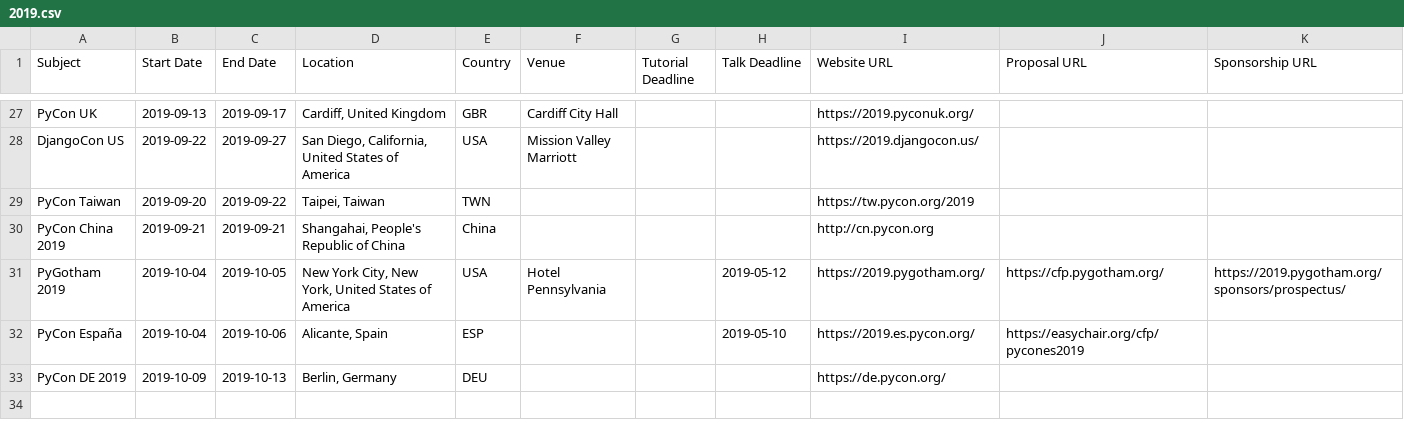
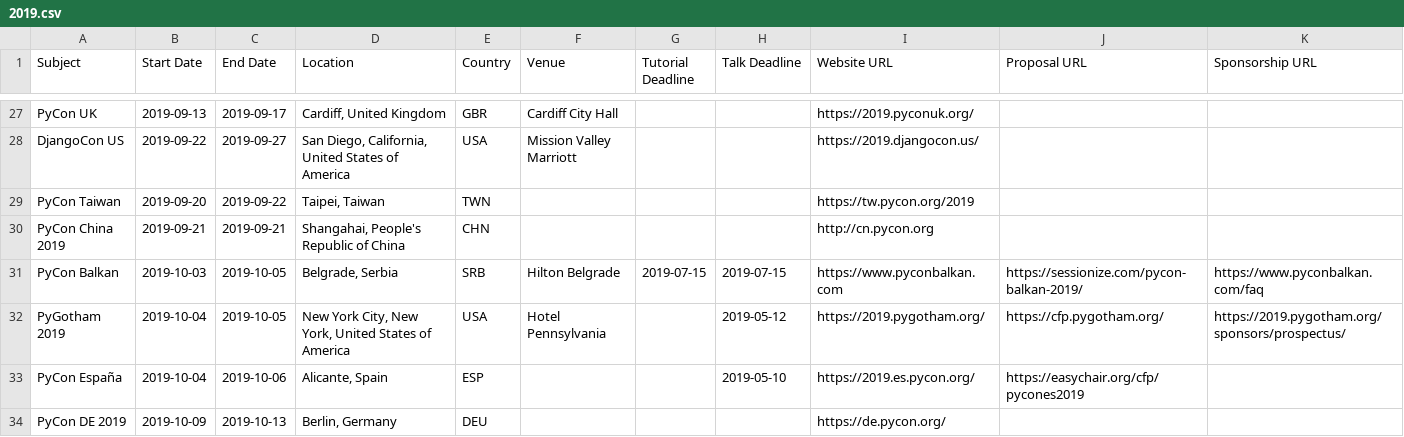
Before and after one commit to python-organizers/conferences, a CSV file: 2019.csv, drawn as a sheet; only a part is shown, gaps mark what is left out.

Commit message:
Add PyCon Balkan in Serbia

```diff
--- a/2019.csv
+++ b/2019.csv
@@ -29,3 +29,4 @@ DjangoCon US,2019-09-22,2019-09-27,"San Diego, California, United States of Amer
 PyCon Taiwan,2019-09-20,2019-09-22,"Taipei, Taiwan",TWN,,,,https://tw.pycon.org/2019,,
-PyCon China 2019,2019-09-21,2019-09-21,"Shangahai, People's Republic of China",China,,,,http://cn.pycon.org,,
+PyCon China 2019,2019-09-21,2019-09-21,"Shangahai, People's Republic of China",CHN,,,,http://cn.pycon.org,,
+PyCon Balkan,2019-10-03,2019-10-05,"Belgrade, Serbia",SRB,Hilton Belgrade,2019-07-15,2019-07-15,https://www.pyconbalkan.com,https://sessionize.com/pycon-balkan-2019/,https://www.pyconbalkan.com/faq
 PyGotham 2019,2019-10-04,2019-10-05,"New York City, New York, United States of America",USA,Hotel Pennsylvania,,2019-05-12,https://2019.pygotham.org/,https://cfp.pygotham.org/,https://2019.pygotham.org/sponsors/prospectus/
```
